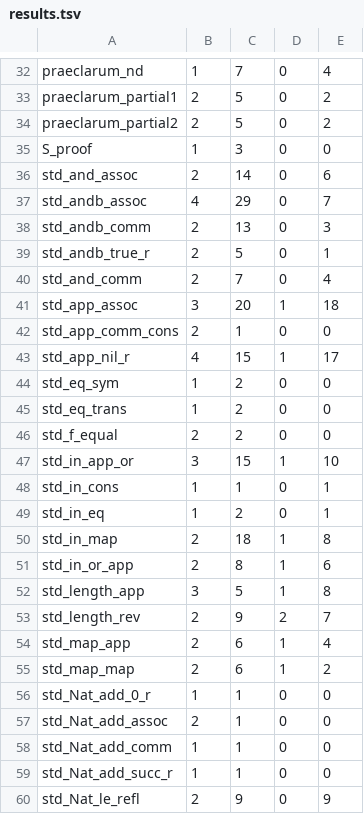
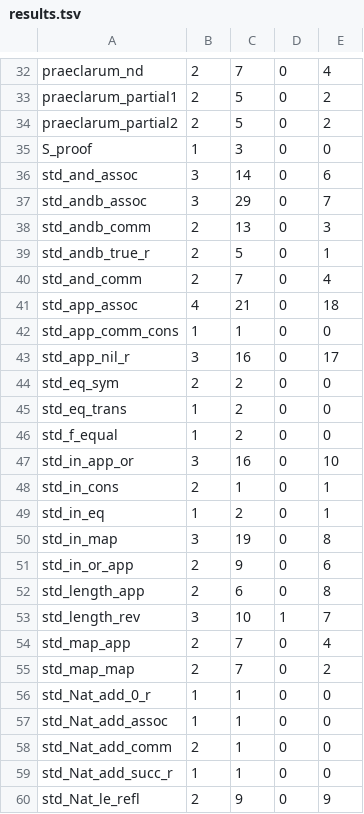
Before and after one commit to thery/coq_tmp, a TSV file: xtext/cyp-check/results.tsv, drawn as a sheet; only a part is shown, gaps mark what is left out; the diff covers the shown part only; the diff names each change by its address in the sheet, - before the commit and + after, or states it on an @@ line.

```diff
--- a/xtext/cyp-check/results.tsv
+++ b/xtext/cyp-check/results.tsv
-B32: 1
+B32: 2
-B36: 2
+B36: 3
-B37: 4
+B37: 3
-B41: 3
+B41: 4
-C41: 20
+C41: 21
-D41: 1
+D41: 0
-B42: 2
+B42: 1
-B43: 4
+B43: 3
-C43: 15
+C43: 16
-D43: 1
+D43: 0
-B44: 1
+B44: 2
-B46: 2
+B46: 1
-C47: 15
+C47: 16
-D47: 1
+D47: 0
-B48: 1
+B48: 2
-B50: 2
+B50: 3
-C50: 18
+C50: 19
-D50:D52: 1
+D50:D52: 0
-C51: 8
+C51: 9
-B52: 3
+B52: 2
-C52: 5
+C52: 6
-B53: 2
+B53: 3
-C53: 9
+C53: 10
-D53: 2
+D53: 1
-C54:C55: 6
+C54:C55: 7
-D54:D55: 1
+D54:D55: 0
-B57: 2
+B57: 1
-B58: 1
+B58: 2
```
Also changed, not shown: 26 edited cells elsewhere in this file, 34 other files.
